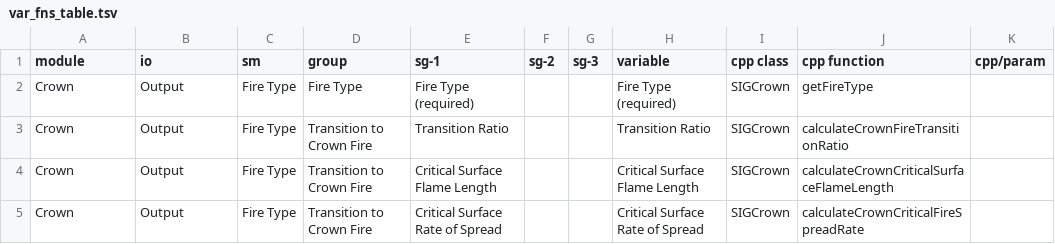
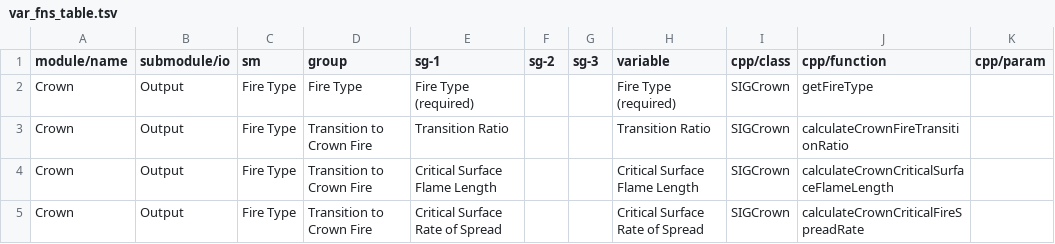
Before and after one commit to rjsheperd/behave-app, a TSV file: var_fns_table.tsv, drawn as a sheet; only a part is shown.

Commit message:
Update TSV columns

```diff
--- a/var_fns_table.tsv
+++ b/var_fns_table.tsv
@@ -1,2 +1,2 @@
-module    	 io     	 sm                                  	 group                            	 sg-1                                   	 sg-2                                    	 sg-3                  	 variable                             	 cpp class      	 cpp function                                              	 cpp/param                             	
+module/name    	 submodule/io     	 sm                                  	 group                            	 sg-1                                   	 sg-2                                    	 sg-3                  	 variable                             	 cpp/class      	 cpp/function                                              	 cpp/param                             	
 Crown     	 Output 	 Fire Type                           	 Fire Type                        	 Fire Type (required)                   	                                         	                       	 Fire Type (required)                    	 SIGCrown       	 getFireType                                               	                                       	
```
